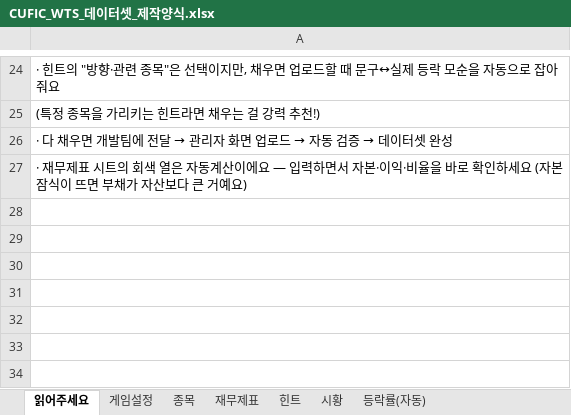
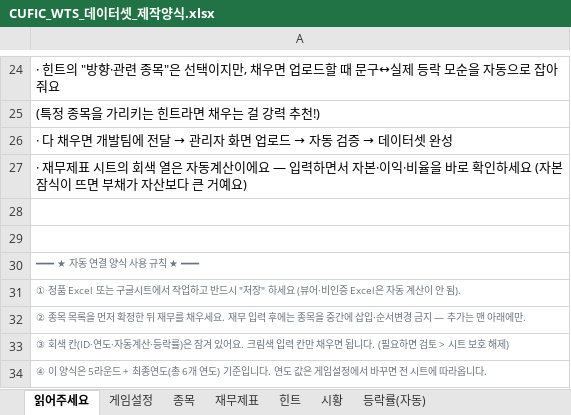
Before and after one commit to ms4317/cufic-wts, an Excel workbook: docs/CUFIC_WTS_데이터셋_제작양식.xlsx, sheet 읽어주세요, drawn as a sheet; only a part is shown, gaps mark what is left out; values as stored, in another font and other column widths than the file's, no borders; the diff names each change by its address in the sheet, - before the commit and + after, or states it on an @@ line.

```diff
--- a/docs/CUFIC_WTS_데이터셋_제작양식.xlsx (sheet 읽어주세요)
+++ b/docs/CUFIC_WTS_데이터셋_제작양식.xlsx (sheet 읽어주세요)
+row 28: (empty)
+row 29: (empty)
+row 30: ━━━ ★ 자동 연결 양식 사용 규칙 ★ ━━━
+row 31: ① 정품 Excel 또는 구글시트에서 작업하고 반드시 "저장" 하세요 (뷰어·비인증 Excel은 자동 계산이 안 됨).
+row 32: ② 종목 목록을 먼저 확정한 뒤 재무를 채우세요. 재무 입력 후에는 종목을 중간에 삽입·순서변경 금지 — 추가는 맨 아래에만.
+row 33: ③ 회색 칸(ID·연도·자동계산·등락률)은 잠겨 있어요. 크림색 입력 칸만 채우면 됩니다. (필요하면 검토 > 시트 보호 해제)
+row 34: ④ 이 양식은 5라운드 + 최종연도(총 6개 연도) 기준입니다. 연도 값은 게임설정에서 바꾸면 전 시트에 따라옵니다.
```
Also changed, not shown: sheet 재무제표, formulas that keep their value, docs/CUFIC_WTS_데이터셋_제작양식_빈양식.xlsx.
